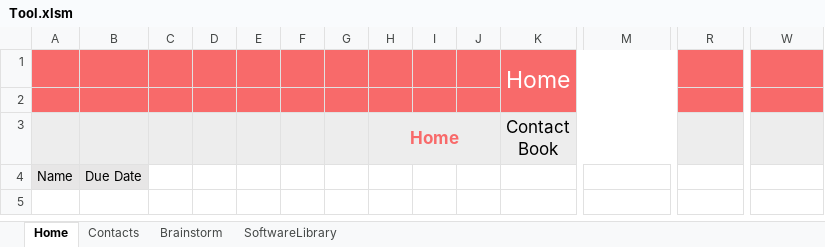
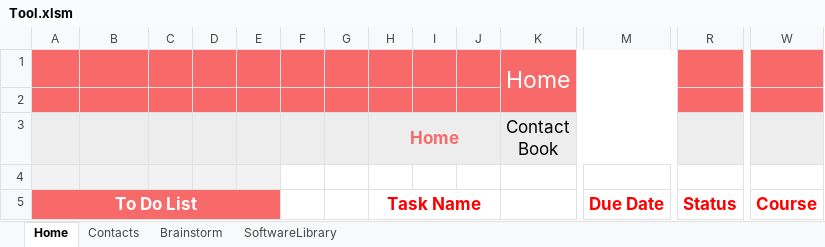
Before and after one commit to ayushbh2020/MSCI, an Excel workbook: Tool.xlsm, sheet Home, drawn as a sheet; only a part is shown, gaps mark what is left out; values as stored, in another font and other column widths than the file's, no borders; charts and pictures not drawn; rows hold the shown columns only; the diff names each change by its address in the sheet, - before the commit and + after, or states it on an @@ line.

Commit message:
revamped home

```diff
--- a/Tool.xlsm (sheet Home)
+++ b/Tool.xlsm (sheet Home)
-row 4: Name | Due Date
+row 4: (empty)
-C4:E4 fill: none
+C4:E4 fill: #F2F2F2
+row 5: To Do List |  |  |  |  |  |  | Task Name |  |  |  | Due Date | Status | Course
```
Also changed, not shown: sheet SoftwareLibrary, sheet Brainstorm, charts or pictures, Old Prototypes/Tool-Pranav.xlsm, 1 other file.
